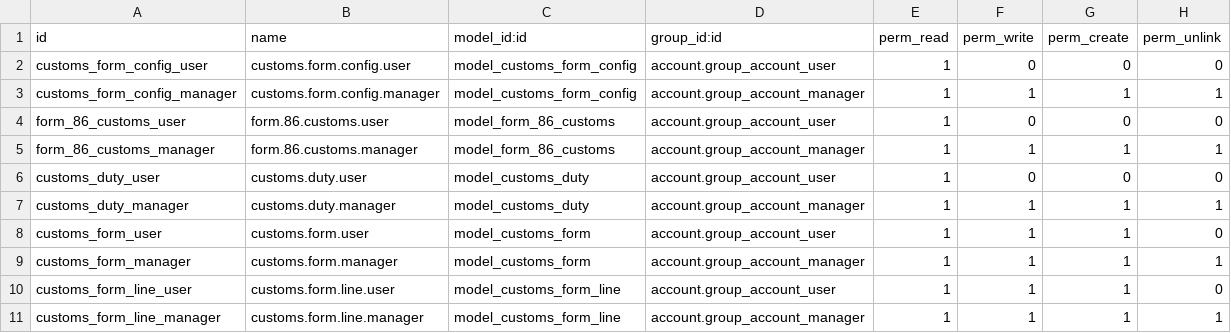
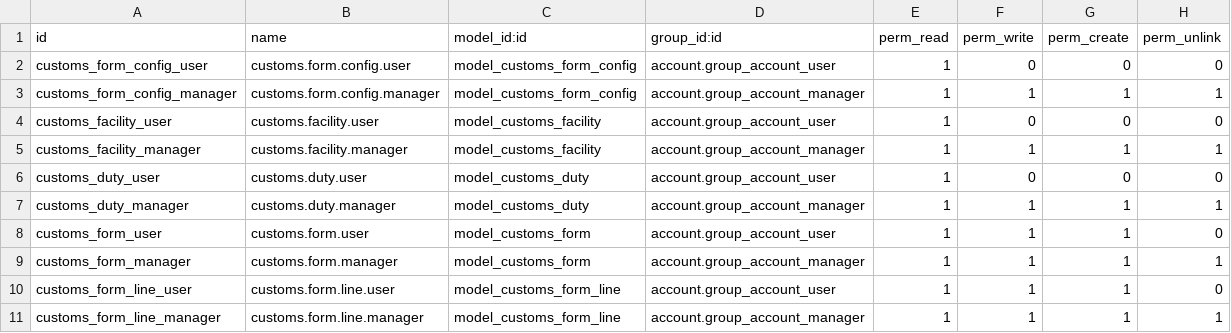
Before and after one commit to odoo-venezuela/odoo-venezuela, a CSV file: l10n_ve_imex/security/ir.model.access.csv, drawn as a sheet.

Commit message:
[IMP] change 'form_86_customs' model name to 'customs_facility'

```diff
--- a/l10n_ve_imex/security/ir.model.access.csv
+++ b/l10n_ve_imex/security/ir.model.access.csv
@@ -3,4 +3,4 @@
 "customs_form_config_manager","customs.form.config.manager","model_customs_form_config","account.group_account_manager",1,1,1,1
-"form_86_customs_user","form.86.customs.user","model_form_86_customs","account.group_account_user",1,0,0,0
-"form_86_customs_manager","form.86.customs.manager","model_form_86_customs","account.group_account_manager",1,1,1,1
+"customs_facility_user","customs.facility.user","model_customs_facility","account.group_account_user",1,0,0,0
+"customs_facility_manager","customs.facility.manager","model_customs_facility","account.group_account_manager",1,1,1,1
 "customs_duty_user","customs.duty.user","model_customs_duty","account.group_account_user",1,0,0,0
```
Also changed, not shown: 6 other files.
